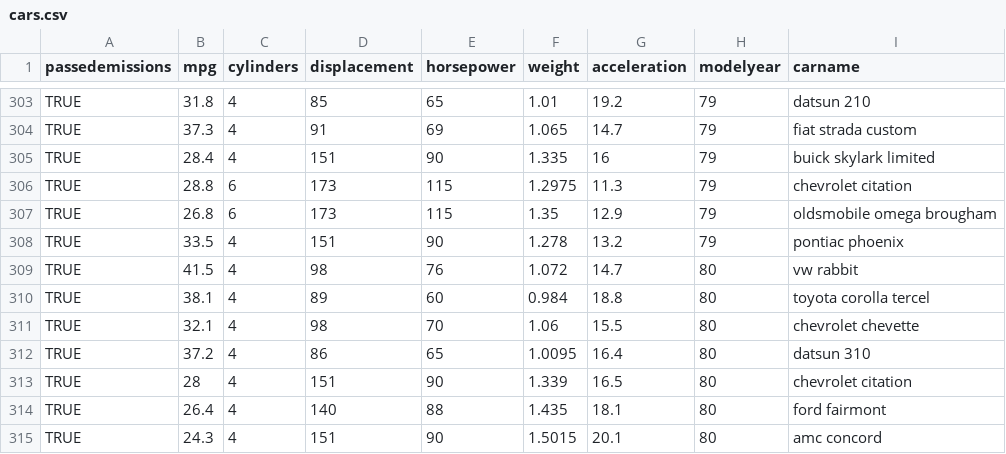
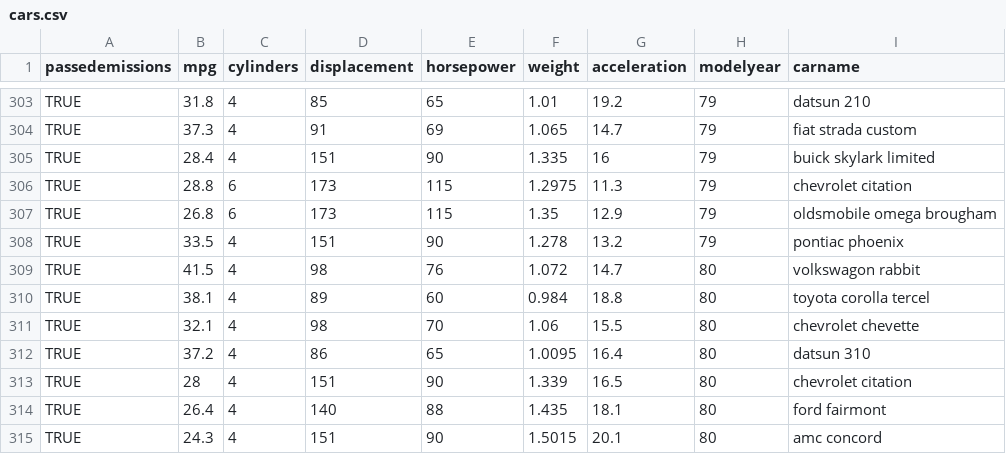
Before and after one commit to alexhenson/Full-Stack-Machine-Learning-Web-App, a CSV file: public/data/cars.csv, drawn as a sheet; only a part is shown, gaps mark what is left out; the diff covers the shown part only.

```diff
--- a/public/data/cars.csv
+++ b/public/data/cars.csv
@@ -308,3 +308,3 @@ TRUE,26.8,6,173,115,1.35,12.9,79,oldsmobile omega brougham
 TRUE,33.5,4,151,90,1.278,13.2,79,pontiac phoenix
-TRUE,41.5,4,98,76,1.072,14.7,80,vw rabbit
+TRUE,41.5,4,98,76,1.072,14.7,80,volkswagon rabbit
 TRUE,38.1,4,89,60,0.984,18.8,80,toyota corolla tercel
```
Also changed, not shown: 14 edited cells elsewhere in this file, 2 other files.
